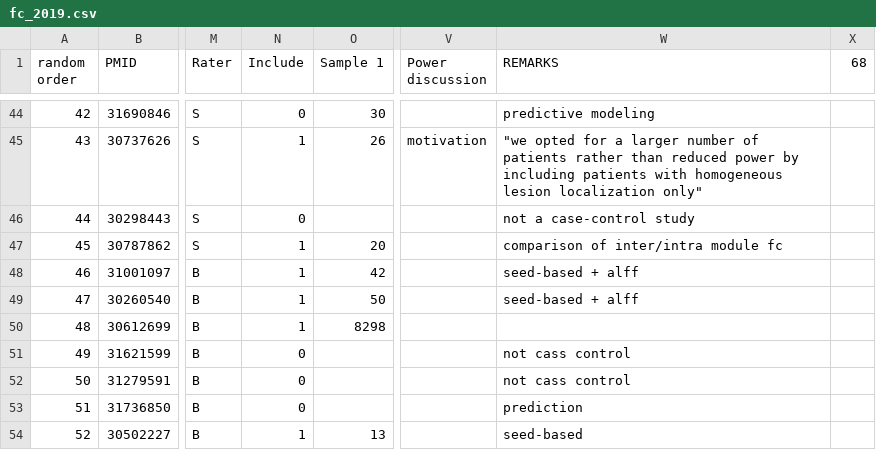
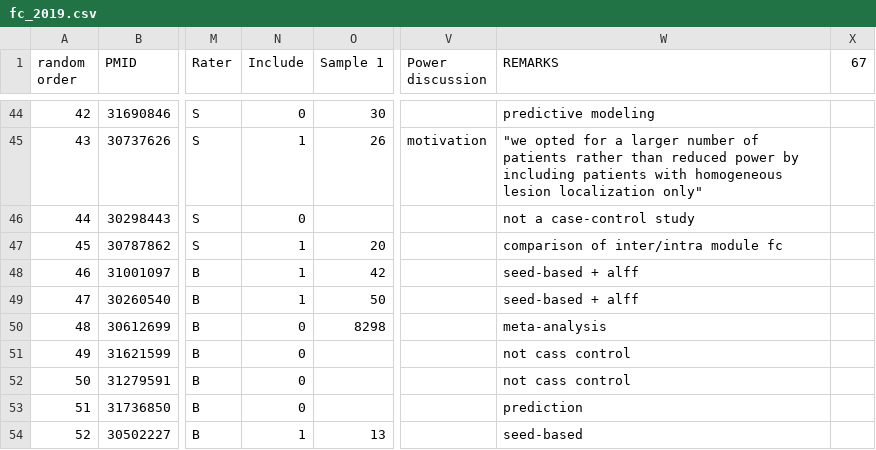
Before and after one commit to dutchconnectomelab/power-demo, a CSV file: assets/fc_2019.csv, drawn as a sheet; only a part is shown, gaps mark what is left out; the diff names each change by its address in the sheet, - before the commit and + after, or states it on an @@ line.

Commit message:
wip

```diff
--- a/assets/fc_2019.csv
+++ b/assets/fc_2019.csv
-X1: 68
+X1: 67
-N50 (Include): 1
+N50 (Include): 0
-W50 (REMARKS): (empty)
+W50 (REMARKS): meta-analysis
```
